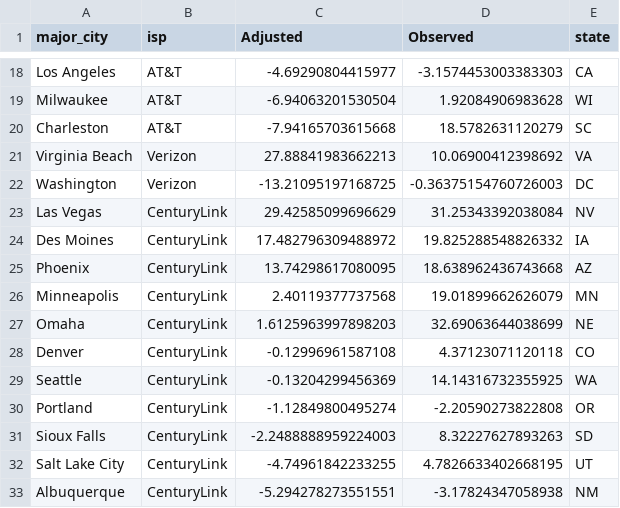
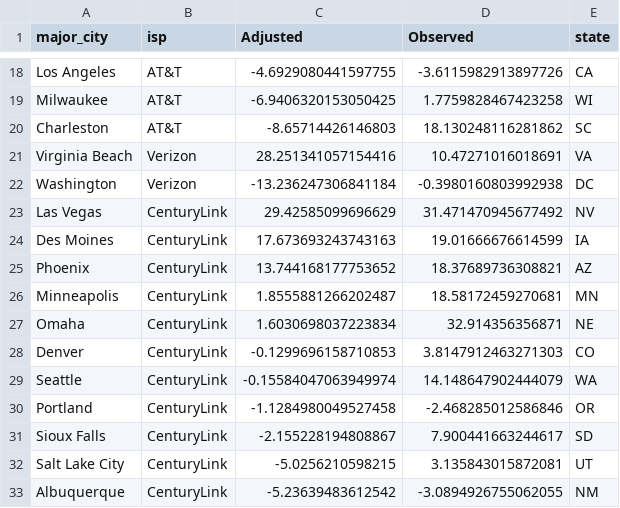
Before and after one commit to the-markup/investigation-isp, a CSV file: data/output/figs/fig5_race.csv, drawn as a sheet; only a part is shown, gaps mark what is left out; the diff covers the shown part only; the diff names each change by its address in the sheet, - before the commit and + after, or states it on an @@ line.

```diff
--- a/data/output/figs/fig5_race.csv
+++ b/data/output/figs/fig5_race.csv
-C18 (Adjusted): -4.69290804415977
+C18 (Adjusted): -4.6929080441597755
-D18 (Observed): -3.1574453003383303
+D18 (Observed): -3.6115982913897726
-C19 (Adjusted): -6.94063201530504
+C19 (Adjusted): -6.9406320153050425
-D19 (Observed): 1.92084906983628
+D19 (Observed): 1.7759828467423258
-C20 (Adjusted): -7.94165703615668
+C20 (Adjusted): -8.65714426146803
-D20 (Observed): 18.5782631120279
+D20 (Observed): 18.130248116281862
-C21 (Adjusted): 27.88841983662213
+C21 (Adjusted): 28.251341057154416
-D21 (Observed): 10.06900412398692
+D21 (Observed): 10.47271016018691
-C22 (Adjusted): -13.21095197168725
+C22 (Adjusted): -13.236247306841184
-D22 (Observed): -0.36375154760726003
+D22 (Observed): -0.3980160803992938
-D23 (Observed): 31.25343392038084
+D23 (Observed): 31.471470945677492
-C24 (Adjusted): 17.482796309488972
+C24 (Adjusted): 17.673693243743163
-D24 (Observed): 19.825288548826332
+D24 (Observed): 19.01666676614599
-C25 (Adjusted): 13.74298617080095
+C25 (Adjusted): 13.744168177753652
-D25 (Observed): 18.638962436743668
+D25 (Observed): 18.37689736308821
-C26 (Adjusted): 2.40119377737568
+C26 (Adjusted): 1.8555881266202487
-D26 (Observed): 19.01899662626079
+D26 (Observed): 18.58172459270681
-C27 (Adjusted): 1.6125963997898203
+C27 (Adjusted): 1.6030698037223834
-D27 (Observed): 32.69063644038699
+D27 (Observed): 32.914356356871
-C28 (Adjusted): -0.12996961587108
+C28 (Adjusted): -0.1299696158710853
-D28 (Observed): 4.37123071120118
+D28 (Observed): 3.8147912463271303
-C29 (Adjusted): -0.13204299456369
+C29 (Adjusted): -0.15584047063949974
-D29 (Observed): 14.14316732355925
+D29 (Observed): 14.148647902444079
-C30 (Adjusted): -1.12849800495274
+C30 (Adjusted): -1.1284980049527458
-D30 (Observed): -2.20590273822808
+D30 (Observed): -2.468285012586846
-C31 (Adjusted): -2.2488888959224003
+C31 (Adjusted): -2.155228194808867
-D31 (Observed): 8.32227627893263
+D31 (Observed): 7.900441663244617
-C32 (Adjusted): -4.74961842233255
+C32 (Adjusted): -5.0256210598215
-D32 (Observed): 4.7826633402668195
+D32 (Observed): 3.135843015872081
-C33 (Adjusted): -5.294278273551551
+C33 (Adjusted): -5.23639483612542
-D33 (Observed): -3.17824347058938
+D33 (Observed): -3.0894926755062055
```
Also changed, not shown: 3 added rows, 3 removed rows and 63 edited cells elsewhere in this file, data/output/figs/fig5_income.csv, data/output/figs/fig5_redlining.csv, 8 other files.
